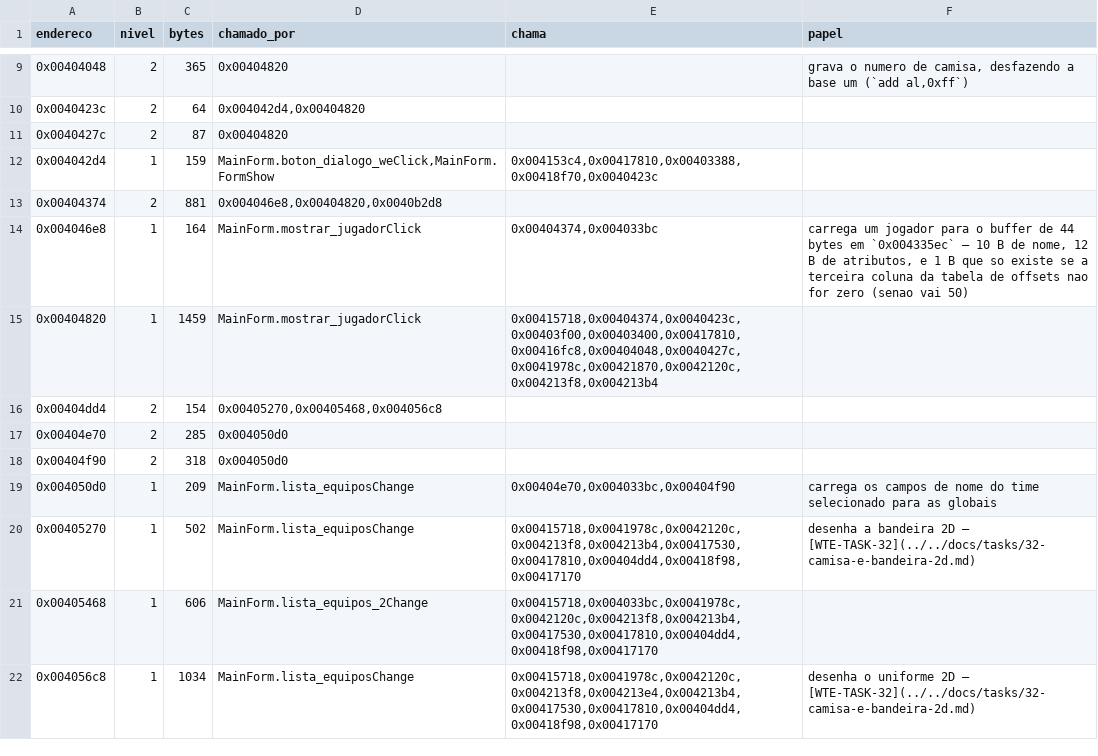
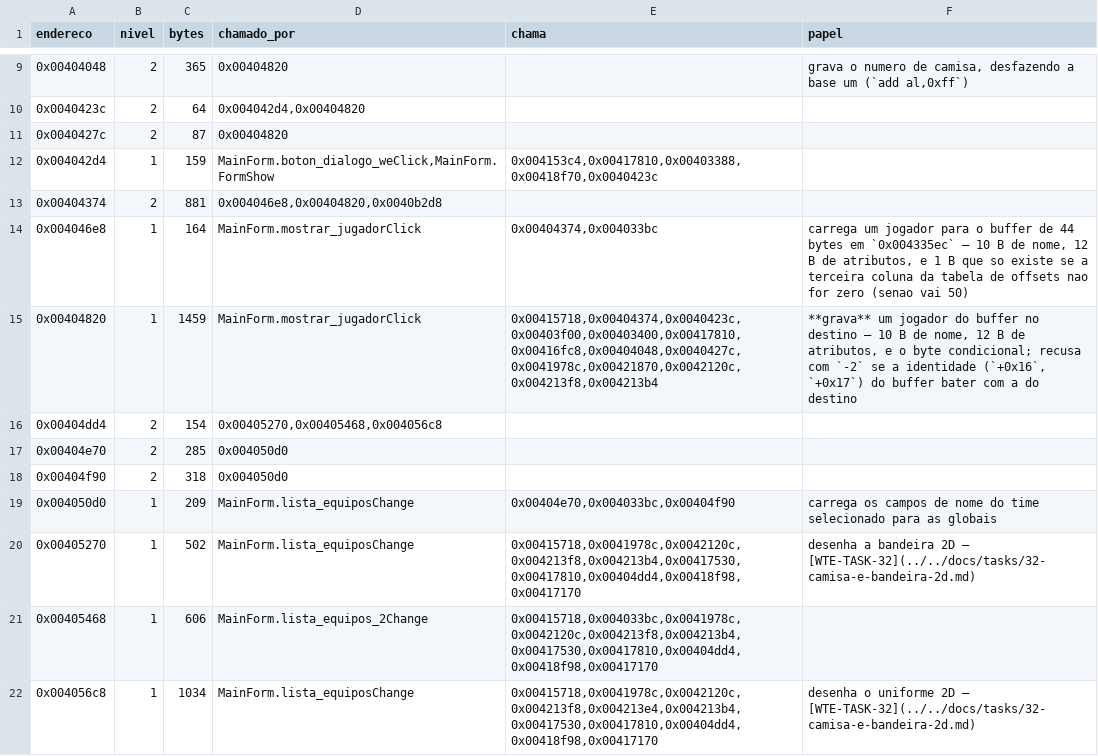
Before and after one commit to aguilasa/new-we2002-editor, a TSV file: wte/re/auxiliares.tsv, drawn as a sheet; only a part is shown, gaps mark what is left out.

Commit message:
docs(wte): 0x00404820 writes a player, and the mover lot's rule has its message
WTE-TASK-26, eighth pass. Read the 1,459-byte node that two lots were waiting
on. It writes: 10 bytes of name, 12 of attributes, and the conditional byte,
each to an offset the destination buffer carries. Last pass's suspicion was
right, and the inherited "fills the ficha" was wrong.

The 44-byte record now has two independent readings that agree. The seventh
pass derived name/attributes/conditional and their three offset columns from
0x004046e8, the loader; this pass reads the same eight displacements out of
0x00404820, the writer, plus two more it uses -- the identity pair at +0x16 and
+0x17 and the type byte at +0x19. Two routines read separately, eight
displacements matching.

And the mover lot's validation rule came out whole, with the strings the user
sees. 0x00403e20 takes the return code, adds 2, and indexes a five-entry jump
table: -2 is "It's the same player in both teams...", -1 is "You need at least
1 memory block free to do that", and 0/1/2 say nothing. The -2 is the identity
comparison -- moving a player into a team that already has him is refused,
unless BYTE[0x00423168] is non-zero, a switch that disables the check. The -1
is the Master League free-block counter, which is WTE-TASK-33 surfacing in this
lot for the second time. That is exactly what the task's Validation section
asks for: the message is the shortcut to the rule, and here both messages and
the rule are measured.

Two spec lines corrected in mostrar_jugadorClick, written during WTE-TASK-25's
tenth pass from what the handler seemed to need rather than from the routines.
What that handler does with a WRITING routine is left as a written question,
not as a plausible description -- answering it means following the flow, not
just knowing what the routine does.

dump_auxiliares.py's guard refused one of my roles and was right: 0x00403e20 is
not called by the load group, and the generator covers the load group. The role
went into a comment pointing at where it does belong.

This turns the eight mover handlers from a reading problem into a writing one.
What is left unread there is 0x00407338 (561 B), 0x00407110 (552 B) and
0x00406fe0 (301 B) -- flechasapaClick and parribaClick, not the four-button
family.

Gates: make -C wte check rc 0.

```diff
--- a/wte/re/auxiliares.tsv
+++ b/wte/re/auxiliares.tsv
@@ -14,3 +14,3 @@ endereco	nivel	bytes	chamado_por	chama	papel
 0x004046e8	1	164	MainForm.mostrar_jugadorClick	0x00404374,0x004033bc	carrega um jogador para o buffer de 44 bytes em `0x004335ec` — 10 B de nome, 12 B de atributos, e 1 B que so existe se a terceira coluna da tabela de offsets nao for zero (senao vai 50)
-0x00404820	1	1459	MainForm.mostrar_jugadorClick	0x00415718,0x00404374,0x0040423c,0x00403f00,0x00403400,0x00417810,0x00416fc8,0x00404048,0x0040427c,0x0041978c,0x00421870,0x0042120c,0x004213f8,0x004213b4	
+0x00404820	1	1459	MainForm.mostrar_jugadorClick	0x00415718,0x00404374,0x0040423c,0x00403f00,0x00403400,0x00417810,0x00416fc8,0x00404048,0x0040427c,0x0041978c,0x00421870,0x0042120c,0x004213f8,0x004213b4	**grava** um jogador do buffer no destino — 10 B de nome, 12 B de atributos, e o byte condicional; recusa com `-2` se a identidade (`+0x16`, `+0x17`) do buffer bater com a do destino
 0x00404dd4	2	154	0x00405270,0x00405468,0x004056c8		
```
Also changed, not shown: 4 other files.
